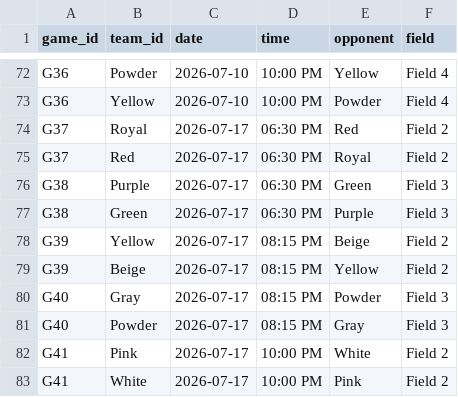
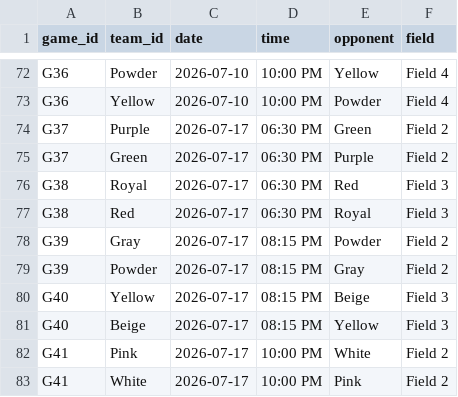
Before and after one commit to dbm1982/adult-league-calendar, a TSV file: all_team_games.tsv, drawn as a sheet; only a part is shown, gaps mark what is left out.

```diff
--- a/all_team_games.tsv
+++ b/all_team_games.tsv
@@ -73,10 +73,10 @@ G36	Powder	2026-07-10	10:00 PM	Yellow	Field 4
 G36	Yellow	2026-07-10	10:00 PM	Powder	Field 4
-G37	Royal	2026-07-17	06:30 PM	Red	Field 2
-G37	Red	2026-07-17	06:30 PM	Royal	Field 2
-G38	Purple	2026-07-17	06:30 PM	Green	Field 3
-G38	Green	2026-07-17	06:30 PM	Purple	Field 3
-G39	Yellow	2026-07-17	08:15 PM	Beige	Field 2
-G39	Beige	2026-07-17	08:15 PM	Yellow	Field 2
-G40	Gray	2026-07-17	08:15 PM	Powder	Field 3
-G40	Powder	2026-07-17	08:15 PM	Gray	Field 3
+G37	Purple	2026-07-17	06:30 PM	Green	Field 2
+G37	Green	2026-07-17	06:30 PM	Purple	Field 2
+G38	Royal	2026-07-17	06:30 PM	Red	Field 3
+G38	Red	2026-07-17	06:30 PM	Royal	Field 3
+G39	Gray	2026-07-17	08:15 PM	Powder	Field 2
+G39	Powder	2026-07-17	08:15 PM	Gray	Field 2
+G40	Yellow	2026-07-17	08:15 PM	Beige	Field 3
+G40	Beige	2026-07-17	08:15 PM	Yellow	Field 3
 G41	Pink	2026-07-17	10:00 PM	White	Field 2
```
Also changed, not shown: 12 other files.
